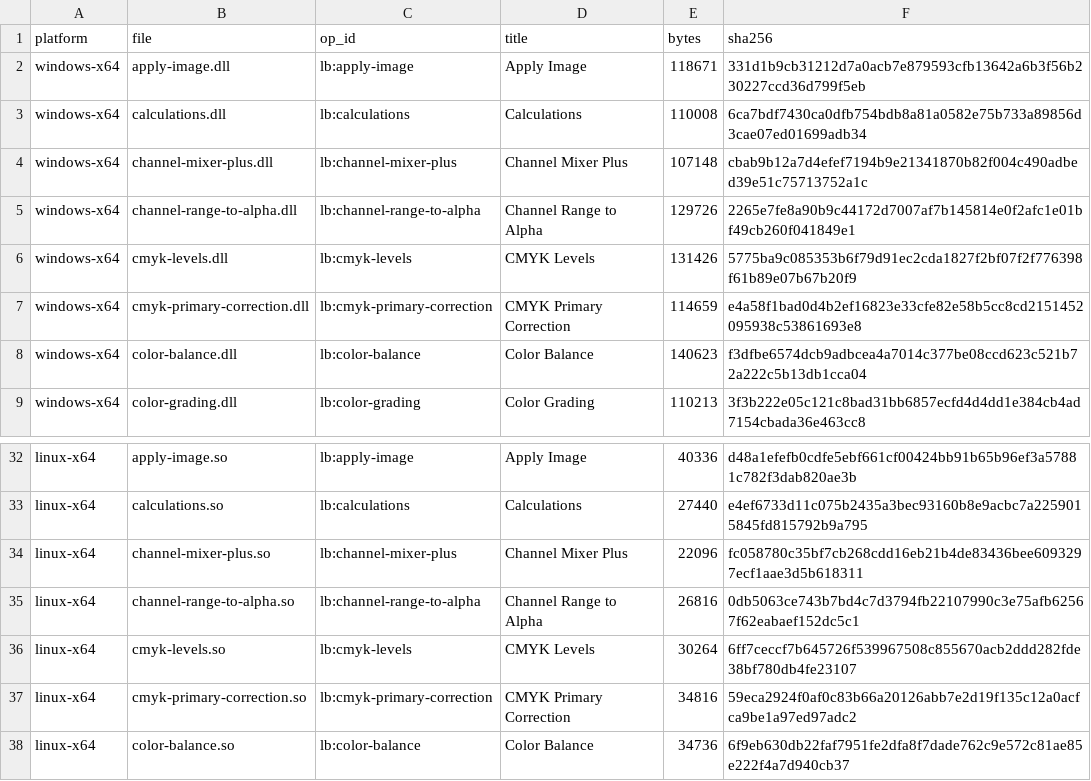
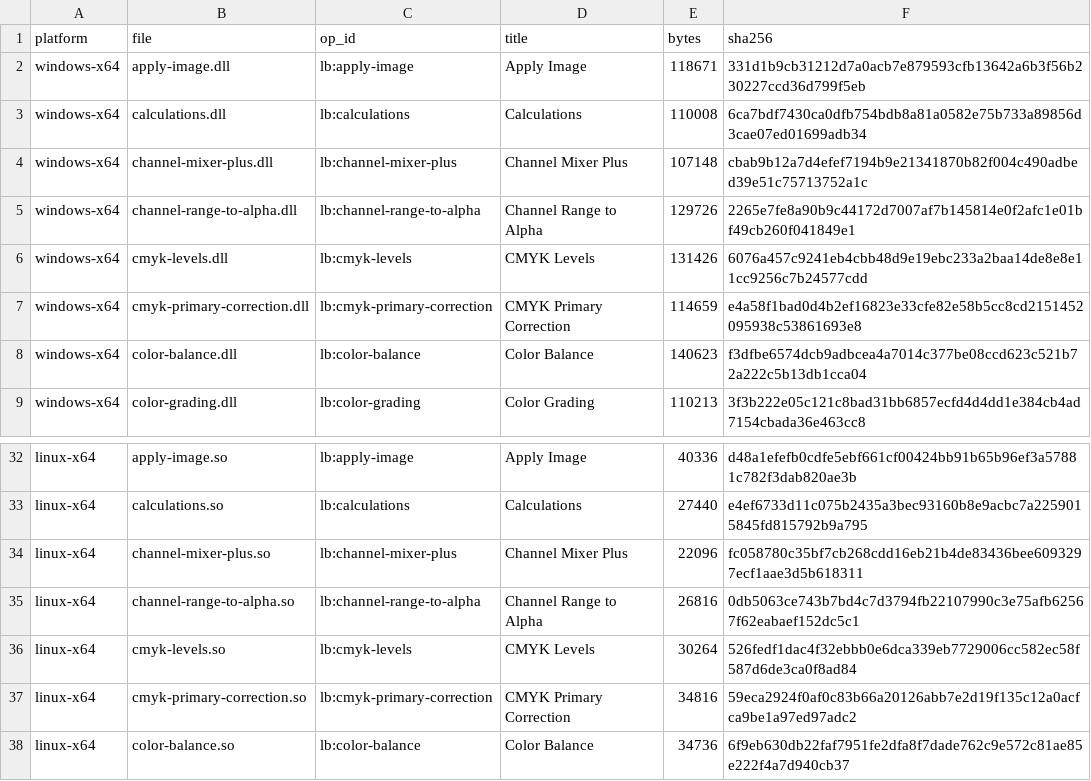
Before and after one commit to SuperMrWang-DEV/gegl-color-ops, a CSV file: dist/manifest.csv, drawn as a sheet; only a part is shown, gaps mark what is left out; the diff covers the shown part only.

```diff
--- a/dist/manifest.csv
+++ b/dist/manifest.csv
@@ -5,3 +5,3 @@ windows-x64,channel-mixer-plus.dll,lb:channel-mixer-plus,Channel Mixer Plus,1071
 windows-x64,channel-range-to-alpha.dll,lb:channel-range-to-alpha,Channel Range to Alpha,129726,2265e7fe8a90b9c44172d7007af7b145814e0f2afc1e01bf49cb260f041849e1
-windows-x64,cmyk-levels.dll,lb:cmyk-levels,CMYK Levels,131426,5775ba9c085353b6f79d91ec2cda1827f2bf07f2f776398f61b89e07b67b20f9
+windows-x64,cmyk-levels.dll,lb:cmyk-levels,CMYK Levels,131426,6076a457c9241eb4cbb48d9e19ebc233a2baa14de8e8e11cc9256c7b24577cdd
 windows-x64,cmyk-primary-correction.dll,lb:cmyk-primary-correction,CMYK Primary Correction,114659,e4a58f1bad0d4b2ef16823e33cfe82e58b5cc8cd2151452095938c53861693e8
@@ -35,3 +35,3 @@ linux-x64,channel-mixer-plus.so,lb:channel-mixer-plus,Channel Mixer Plus,22096,f
 linux-x64,channel-range-to-alpha.so,lb:channel-range-to-alpha,Channel Range to Alpha,26816,0db5063ce743b7bd4c7d3794fb22107990c3e75afb62567f62eabaef152dc5c1
-linux-x64,cmyk-levels.so,lb:cmyk-levels,CMYK Levels,30264,6ff7ceccf7b645726f539967508c855670acb2ddd282fde38bf780db4fe23107
+linux-x64,cmyk-levels.so,lb:cmyk-levels,CMYK Levels,30264,526fedf1dac4f32ebbb0e6dca339eb7729006cc582ec58f587d6de3ca0f8ad84
 linux-x64,cmyk-primary-correction.so,lb:cmyk-primary-correction,CMYK Primary Correction,34816,59eca2924f0af0c83b66a20126abb7e2d19f135c12a0acfca9be1a97ed97adc2
```
Also changed, not shown: 12 edited cells elsewhere in this file, 54 other files.
